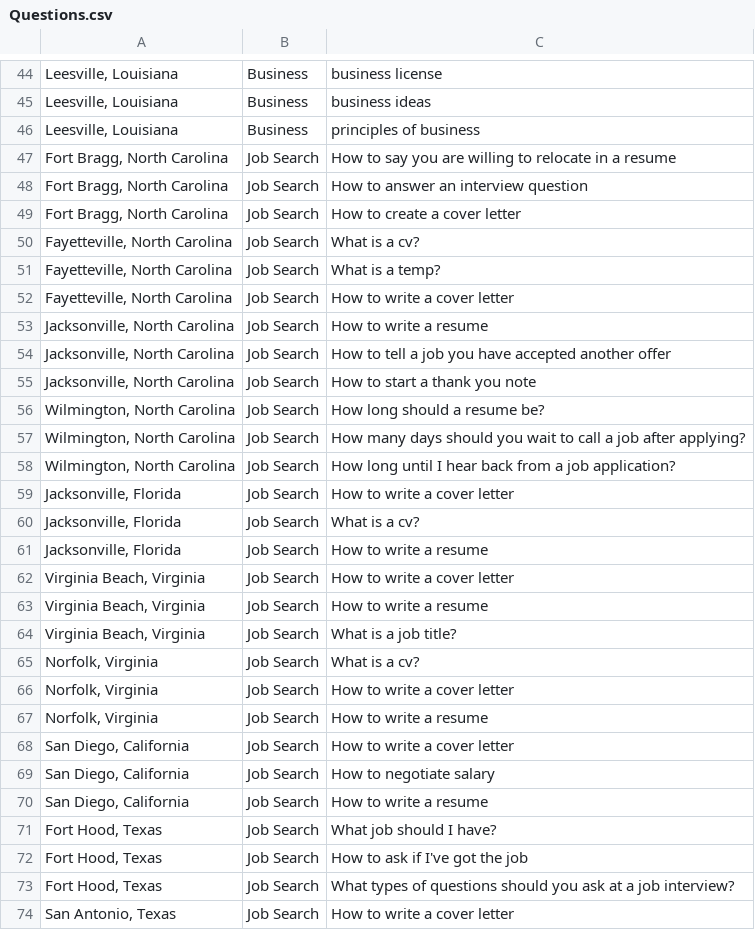
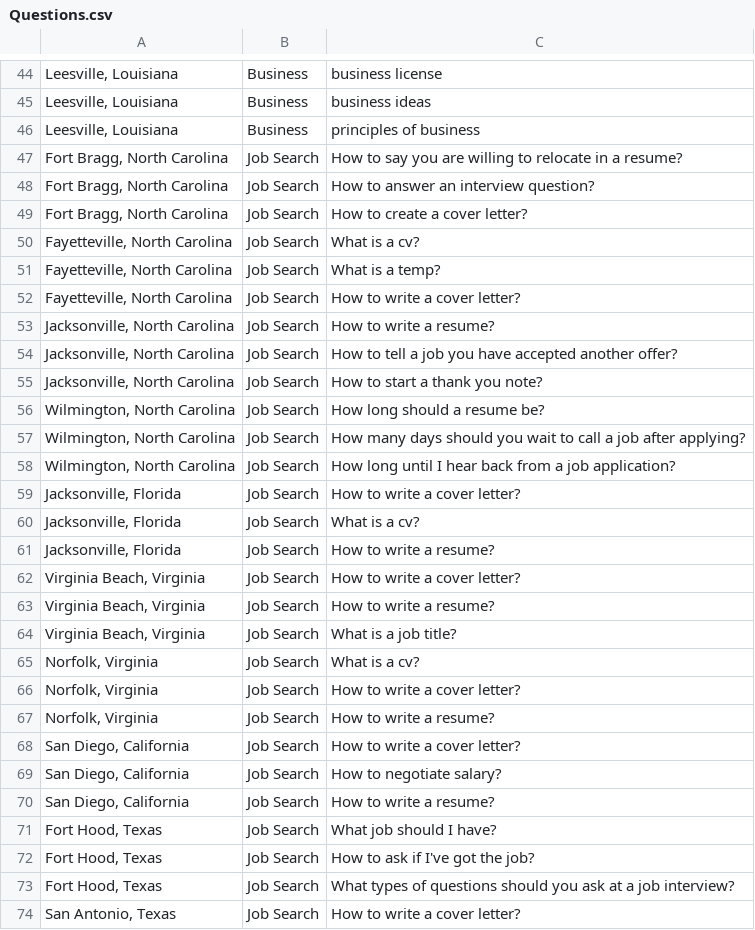
Before and after one commit to GoogleTrends/GwG-MilitarySpouseEconomicOpportunity, a CSV file: Questions.csv, drawn as a sheet; only a part is shown, gaps mark what is left out; the diff covers the shown part only; the diff names each change by its address in the sheet, - before the commit and + after, or states it on an @@ line.

Commit message:
update data

```diff
--- a/Questions.csv
+++ b/Questions.csv
-C47: …in a resume
+C47: …in a resume?
-C48: How to answer an interview question
+C48: How to answer an interview question?
-C49: How to create a cover letter
+C49: How to create a cover letter?
-C52: How to write a cover letter
+C52: How to write a cover letter?
-C53: How to write a resume
+C53: How to write a resume?
-C54: …accepted another offer
+C54: …accepted another offer?
-C55: How to start a thank you note
+C55: How to start a thank you note?
-C59: How to write a cover letter
+C59: How to write a cover letter?
-C61: How to write a resume
+C61: How to write a resume?
-C62: How to write a cover letter
+C62: How to write a cover letter?
-C63: How to write a resume
+C63: How to write a resume?
-C66: How to write a cover letter
+C66: How to write a cover letter?
-C67: How to write a resume
+C67: How to write a resume?
-C68: How to write a cover letter
+C68: How to write a cover letter?
-C69: How to negotiate salary
+C69: How to negotiate salary?
-C70: How to write a resume
+C70: How to write a resume?
-C72: How to ask if I've got the job
+C72: How to ask if I've got the job?
-C74: How to write a cover letter
+C74: How to write a cover letter?
```
Also changed, not shown: 7 edited cells elsewhere in this file, 8 other files.
